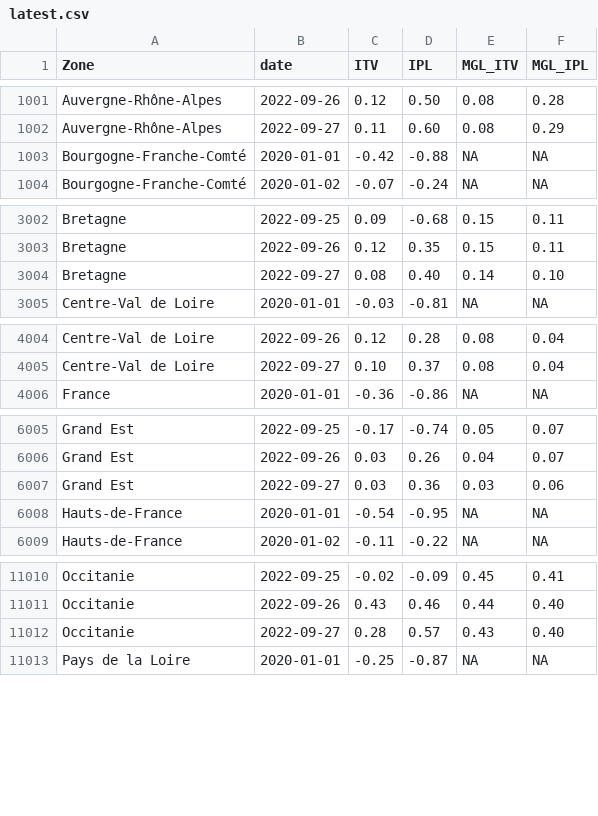
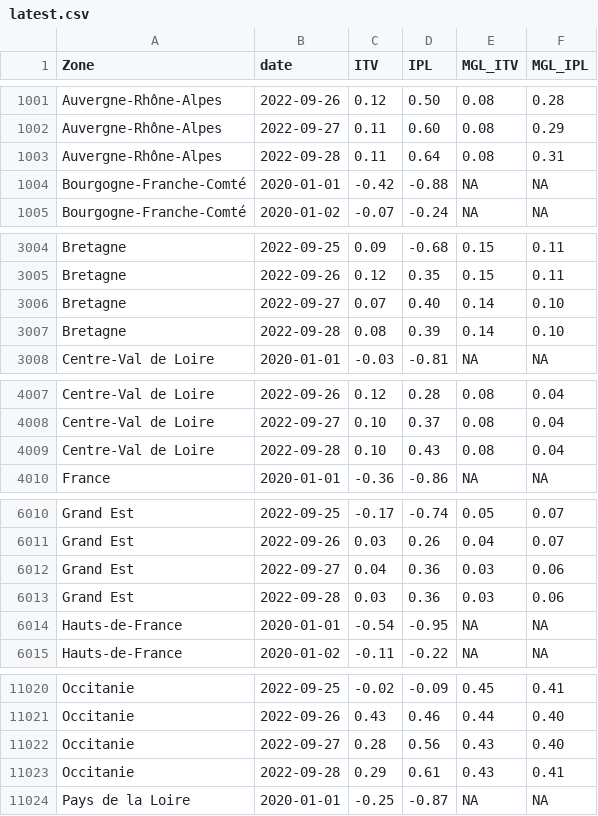
Before and after one commit to CEREMA/data-trafic, a CSV file: fr/latest.csv, drawn as a sheet; only a part is shown, gaps mark what is left out; the diff covers the shown part only.

```diff
--- a/fr/latest.csv
+++ b/fr/latest.csv
@@ -1002,2 +1002,3 @@ Auvergne-Rhône-Alpes,2022-09-26,0.12,0.50,0.08,0.28
 Auvergne-Rhône-Alpes,2022-09-27,0.11,0.60,0.08,0.29
+Auvergne-Rhône-Alpes,2022-09-28,0.11,0.64,0.08,0.31
 Bourgogne-Franche-Comté,2020-01-01,-0.42,-0.88,NA,NA
@@ -3003,3 +3005,4 @@ Bretagne,2022-09-25,0.09,-0.68,0.15,0.11
 Bretagne,2022-09-26,0.12,0.35,0.15,0.11
-Bretagne,2022-09-27,0.08,0.40,0.14,0.10
+Bretagne,2022-09-27,0.07,0.40,0.14,0.10
+Bretagne,2022-09-28,0.08,0.39,0.14,0.10
 Centre-Val de Loire,2020-01-01,-0.03,-0.81,NA,NA
@@ -4005,2 +4008,3 @@ Centre-Val de Loire,2022-09-26,0.12,0.28,0.08,0.04
 Centre-Val de Loire,2022-09-27,0.10,0.37,0.08,0.04
+Centre-Val de Loire,2022-09-28,0.10,0.43,0.08,0.04
 France,2020-01-01,-0.36,-0.86,NA,NA
@@ -6006,3 +6011,4 @@ Grand Est,2022-09-25,-0.17,-0.74,0.05,0.07
 Grand Est,2022-09-26,0.03,0.26,0.04,0.07
-Grand Est,2022-09-27,0.03,0.36,0.03,0.06
+Grand Est,2022-09-27,0.04,0.36,0.03,0.06
+Grand Est,2022-09-28,0.03,0.36,0.03,0.06
 Hauts-de-France,2020-01-01,-0.54,-0.95,NA,NA
@@ -11011,3 +11021,4 @@ Occitanie,2022-09-25,-0.02,-0.09,0.45,0.41
 Occitanie,2022-09-26,0.43,0.46,0.44,0.40
-Occitanie,2022-09-27,0.28,0.57,0.43,0.40
+Occitanie,2022-09-27,0.28,0.56,0.43,0.40
+Occitanie,2022-09-28,0.29,0.61,0.43,0.41
 Pays de la Loire,2020-01-01,-0.25,-0.87,NA,NA
```
Also changed, not shown: 8 added rows and 14 edited cells elsewhere in this file, collectivites/paris_brut_latest.csv, 2 other files.
